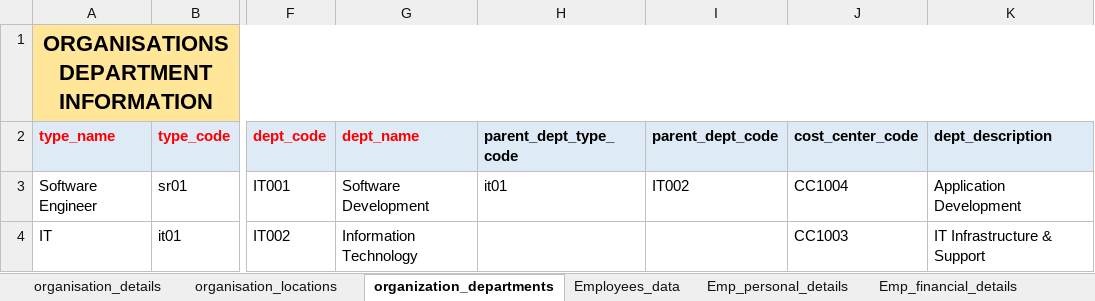
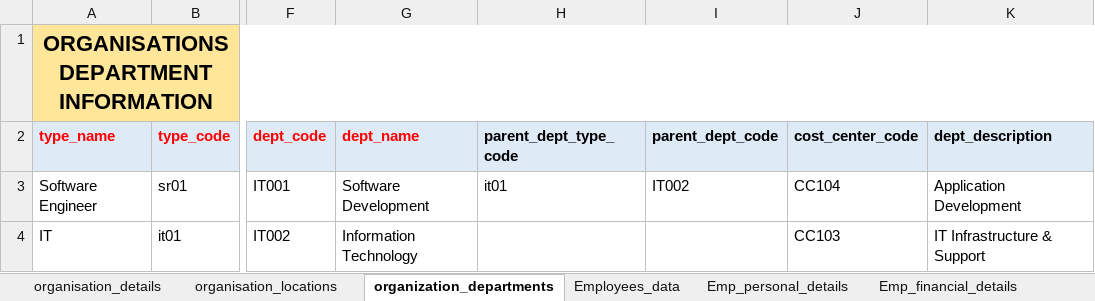
Before and after one commit to beingnabeel/organisation-onboarding, an Excel workbook: kiba_labs_data_sheet_new.xlsx, sheet organization_departments, drawn as a sheet; only a part is shown, gaps mark what is left out; values as stored, in another font and other column widths than the file's, no borders; the diff names each change by its address in the sheet, - before the commit and + after, or states it on an @@ line.

```diff
--- a/kiba_labs_data_sheet_new.xlsx (sheet organization_departments)
+++ b/kiba_labs_data_sheet_new.xlsx (sheet organization_departments)
-J3 (cost_center_code): CC1004
+J3 (cost_center_code): CC104
-J4 (cost_center_code): CC1003
+J4 (cost_center_code): CC103
```
Also changed, not shown: sheet Emp_financial_details, sheet payroll_run, sheet Emp_personal_details, sheet salary_component_master, sheet organisation_details, sheet organisation_locations, 10 other files.
